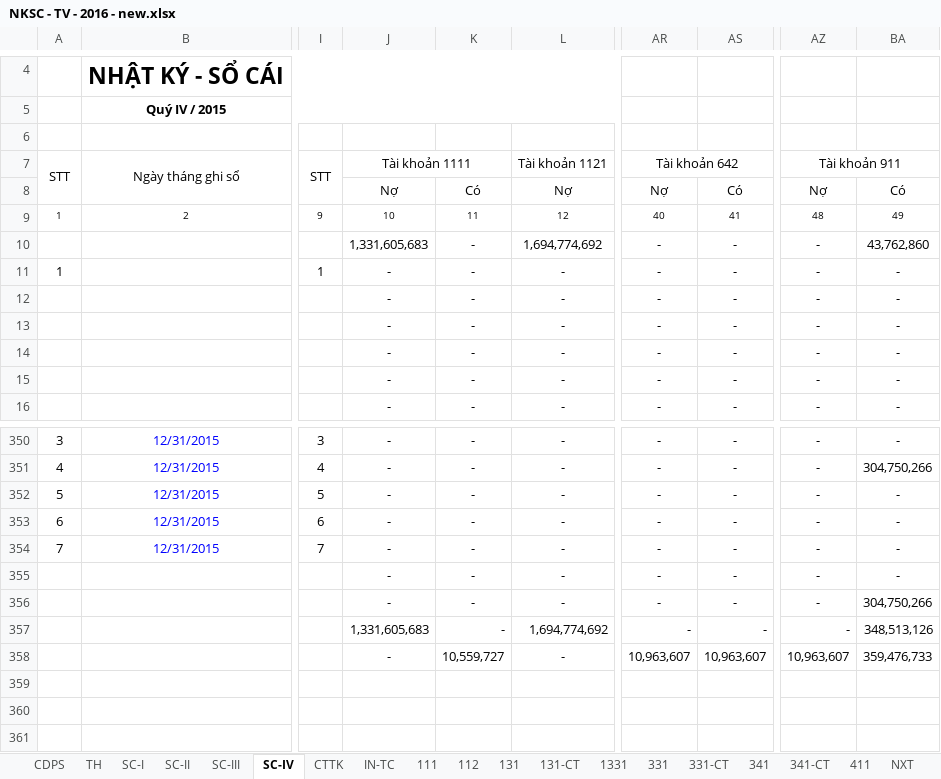
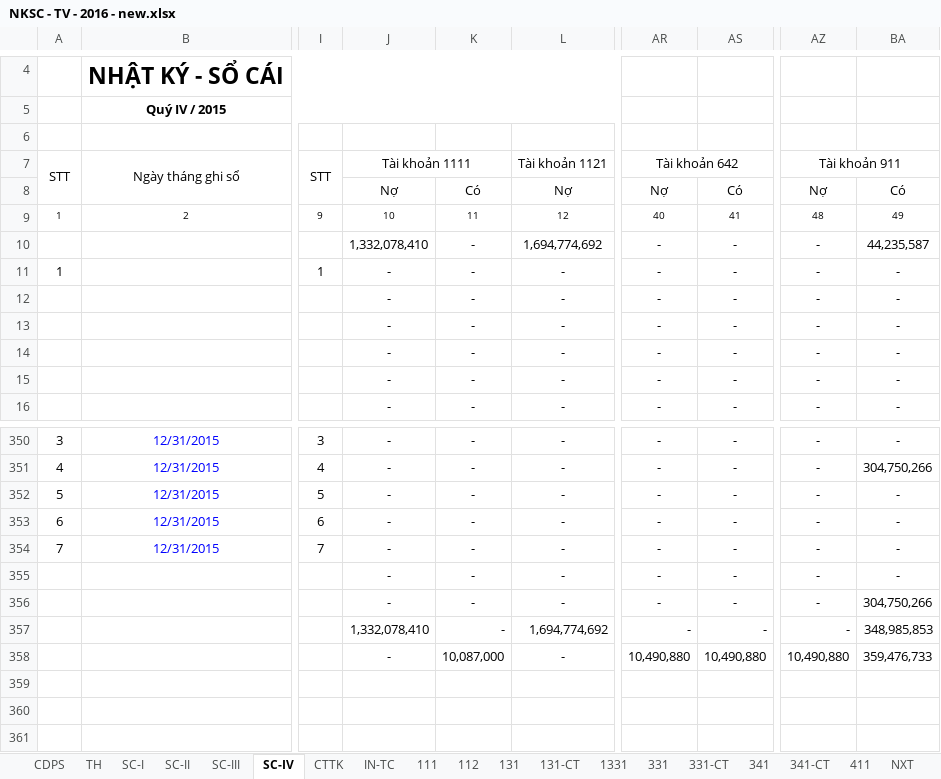
Before and after one commit to vuphuong11/AN-LAC-TV, an Excel workbook: SO SACH/2016/NKSC - TV - 2016 - new.xlsx, sheet SC-IV, drawn as a sheet; only a part is shown, gaps mark what is left out; values as stored, in another font and other column widths than the file's, no borders; the diff names each change by its address in the sheet, - before the commit and + after, or states it on an @@ line.

```diff
--- a/SO SACH/2016/NKSC - TV - 2016 - new.xlsx (sheet SC-IV)
+++ b/SO SACH/2016/NKSC - TV - 2016 - new.xlsx (sheet SC-IV)
-J10 (Tài khoản 1111): 1,331,605,683
+J10 (Tài khoản 1111): 1,332,078,410
-BA10: 43,762,860
+BA10: 44,235,587
-J357 (Tài khoản 1111): 1,331,605,683
+J357 (Tài khoản 1111): 1,332,078,410
-BA357: 348,513,126
+BA357: 348,985,853
-K358: 10,559,727
+K358: 10,087,000
-AR358 (Tài khoản 642): 10,963,607
+AR358 (Tài khoản 642): 10,490,880
-AS358: 10,963,607
+AS358: 10,490,880
-AZ358 (Tài khoản 911): 10,963,607
+AZ358 (Tài khoản 911): 10,490,880
```
Also changed, not shown: sheet TH, sheet 112, sheet 111, sheet CTTK, sheet 331-CT, sheet SC-III, 5 more sheets, formulas that keep their value, hidden cells, SO SACH/2016/An Lạc TV.xlsx, 17 other files.
